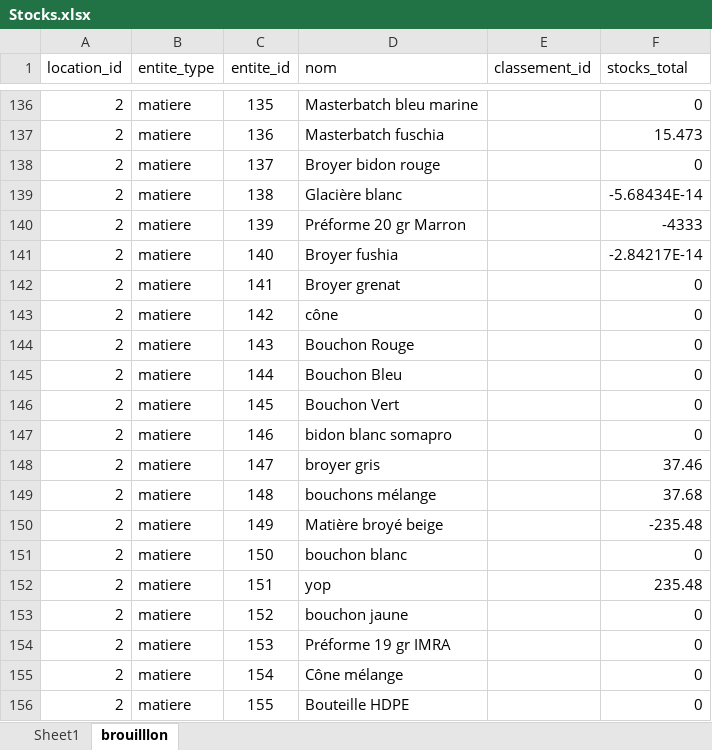
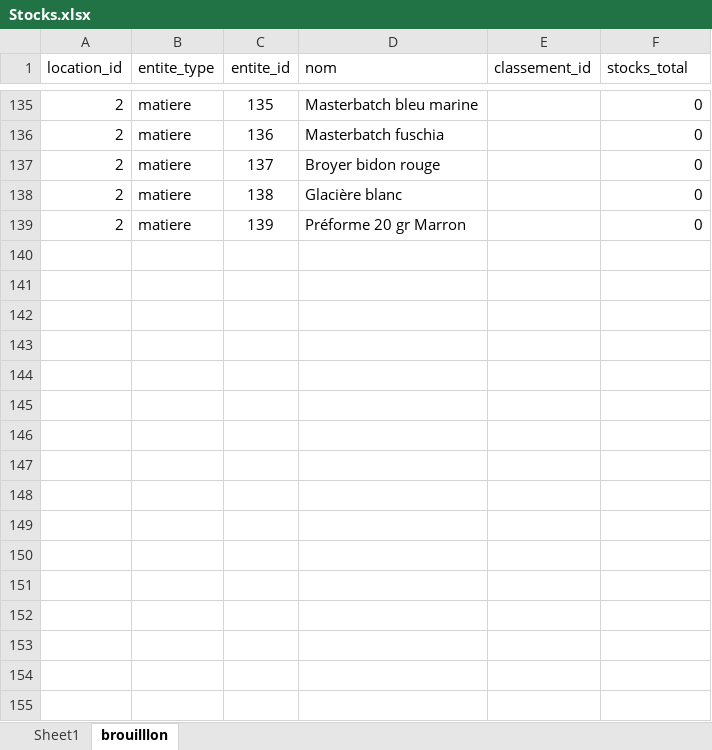
Before and after one commit to ElZARA407/ERP-CMP, an Excel workbook: backend-erp/database/seeders/data/Stocks.xlsx, sheet brouilllon, drawn as a sheet; only a part is shown, gaps mark what is left out; values as stored, in another font and other column widths than the file's, no borders; removed rows and columns are numbered as before the commit, all else as after; the diff covers the shown part only; the diff names each change by its address in the sheet, - before the commit and + after, or states it on an @@ line.

```diff
--- a/backend-erp/database/seeders/data/Stocks.xlsx (sheet brouilllon)
+++ b/backend-erp/database/seeders/data/Stocks.xlsx (sheet brouilllon)
-F136 (stocks_total): 15.473
+F136 (stocks_total): 0
-F138 (stocks_total): -5.68434E-14
+F138 (stocks_total): 0
-F139 (stocks_total): -4333
+F139 (stocks_total): 0
-row 141: 2 | matiere | 140 | Broyer fushia |  | -2.84217E-14
-row 142: 2 | matiere | 141 | Broyer grenat |  | 0
-row 143: 2 | matiere | 142 | cône |  | 0
-row 144: 2 | matiere | 143 | Bouchon Rouge |  | 0
-row 145: 2 | matiere | 144 | Bouchon Bleu |  | 0
-row 146: 2 | matiere | 145 | Bouchon Vert |  | 0
-row 147: 2 | matiere | 146 | bidon blanc somapro |  | 0
-row 148: 2 | matiere | 147 | broyer gris |  | 37.46
-row 149: 2 | matiere | 148 | bouchons mélange |  | 37.68
-row 150: 2 | matiere | 149 | Matière broyé beige |  | -235.48
-row 151: 2 | matiere | 150 | bouchon blanc |  | 0
-row 152: 2 | matiere | 151 | yop |  | 235.48
-row 153: 2 | matiere | 152 | bouchon jaune |  | 0
-row 154: 2 | matiere | 153 | Préforme 19 gr IMRA |  | 0
-row 155: 2 | matiere | 154 | Cône mélange |  | 0
-row 156: 2 | matiere | 155 | Bouteille HDPE |  | 0
```
Also changed, not shown: 1 removed row and 28 edited cells elsewhere in this sheet, 7 other files.
